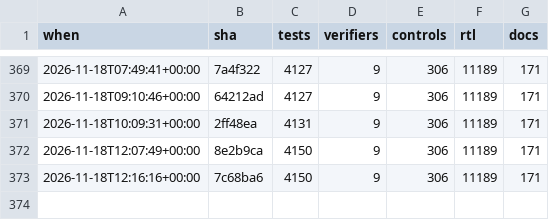
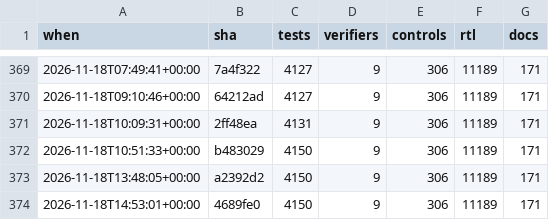
Before and after one commit to 2AMLogic/gf180-parasynth, a CSV file: docs/scorecard/history.csv, drawn as a sheet; only a part is shown, gaps mark what is left out.

```diff
--- a/docs/scorecard/history.csv
+++ b/docs/scorecard/history.csv
@@ -371,3 +371,4 @@ when,sha,tests,verifiers,controls,rtl,docs
 2026-11-18T10:09:31+00:00,2ff48ea,4131,9,306,11189,171
-2026-11-18T12:07:49+00:00,8e2b9ca,4150,9,306,11189,171
-2026-11-18T12:16:16+00:00,7c68ba6,4150,9,306,11189,171
+2026-11-18T10:51:33+00:00,b483029,4150,9,306,11189,171
+2026-11-18T13:48:05+00:00,a2392d2,4150,9,306,11189,171
+2026-11-18T14:53:01+00:00,4689fe0,4150,9,306,11189,171
```
Also changed, not shown: 1 other file.
